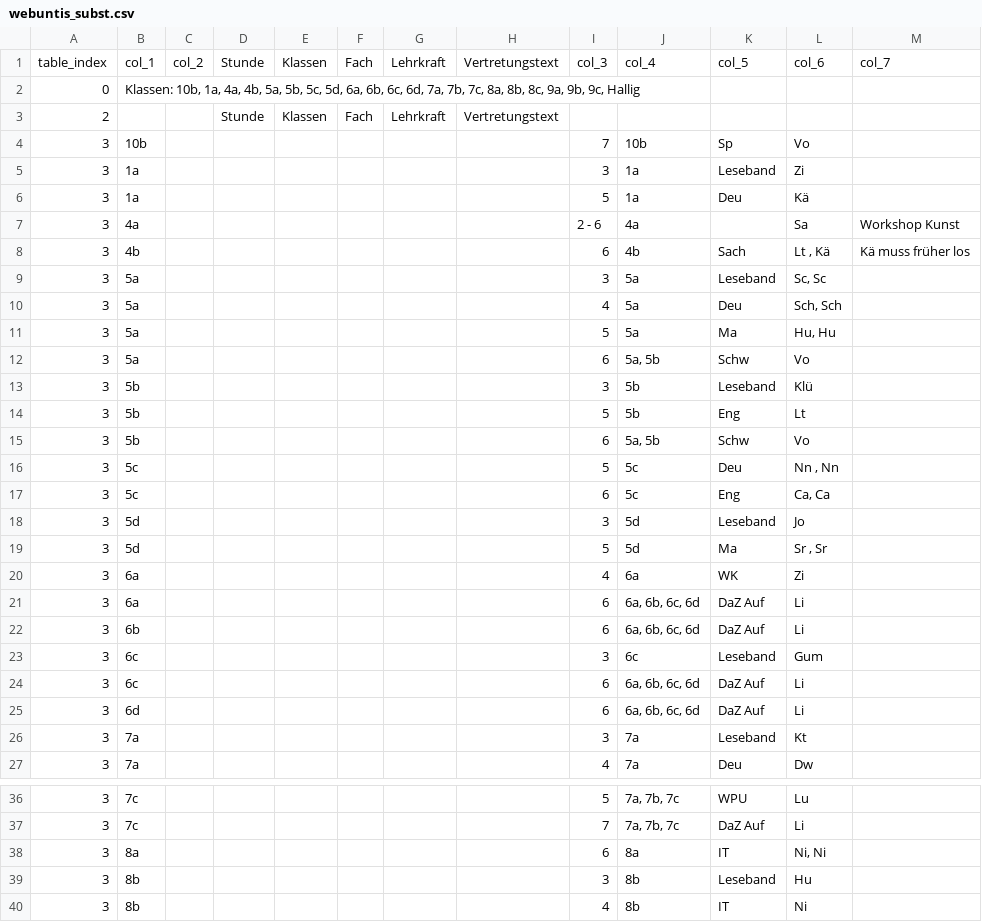
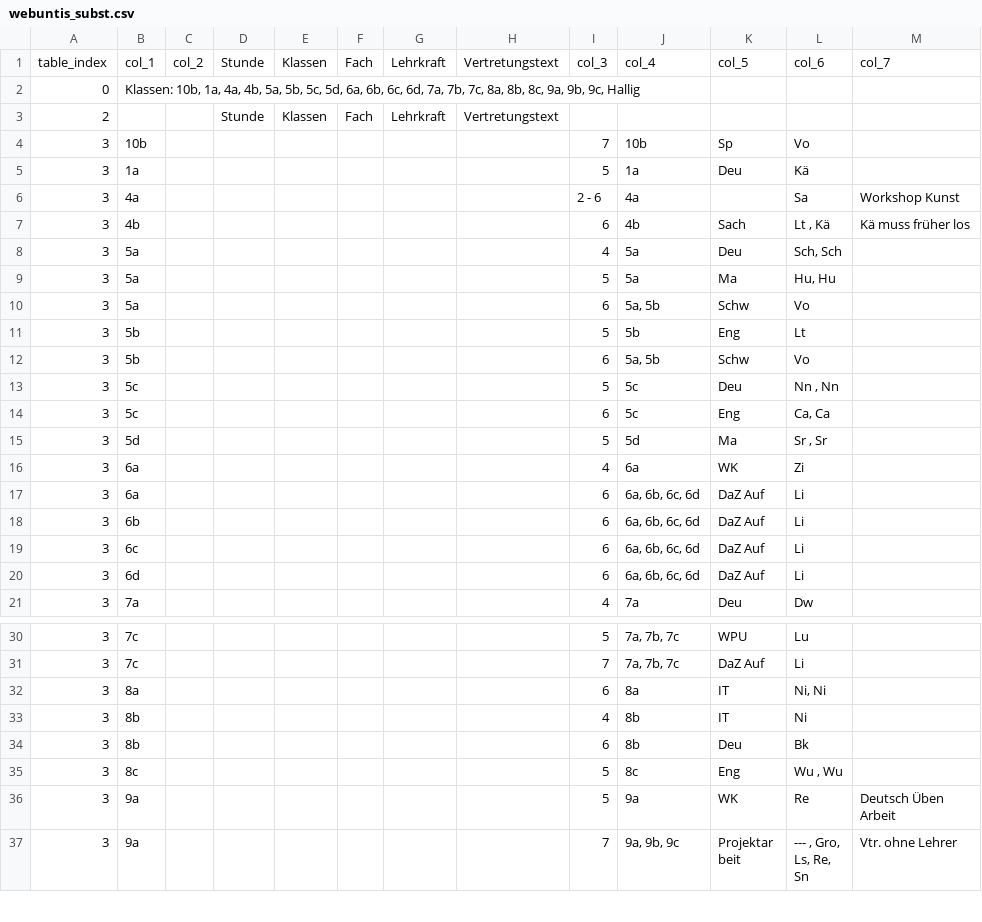
Before and after one commit to iluvatar80/untis-monitor, a CSV file: docs/webuntis_subst.csv, drawn as a sheet; only a part is shown, gaps mark what is left out; the shorter side is filled out with more unchanged rows; the diff covers the shown part only; the diff names each change by its address in the sheet, - before the commit and + after, or states it on an @@ line.

```diff
--- a/docs/webuntis_subst.csv
+++ b/docs/webuntis_subst.csv
-row 5: 3 | 1a |  |  |  |  |  |  | 3 | 1a | Leseband | Zi
-row 9: 3 | 5a |  |  |  |  |  |  | 3 | 5a | Leseband | Sc, Sc
-row 13: 3 | 5b |  |  |  |  |  |  | 3 | 5b | Leseband | Klü
-row 18: 3 | 5d |  |  |  |  |  |  | 3 | 5d | Leseband | Jo
-row 23: 3 | 6c |  |  |  |  |  |  | 3 | 6c | Leseband | Gum
-row 26: 3 | 7a |  |  |  |  |  |  | 3 | 7a | Leseband | Kt
-row 39: 3 | 8b |  |  |  |  |  |  | 3 | 8b | Leseband | Hu
```
Also changed, not shown: 25 removed rows elsewhere in this file, docs/untis_subst_normalized.csv, 7 other files.
